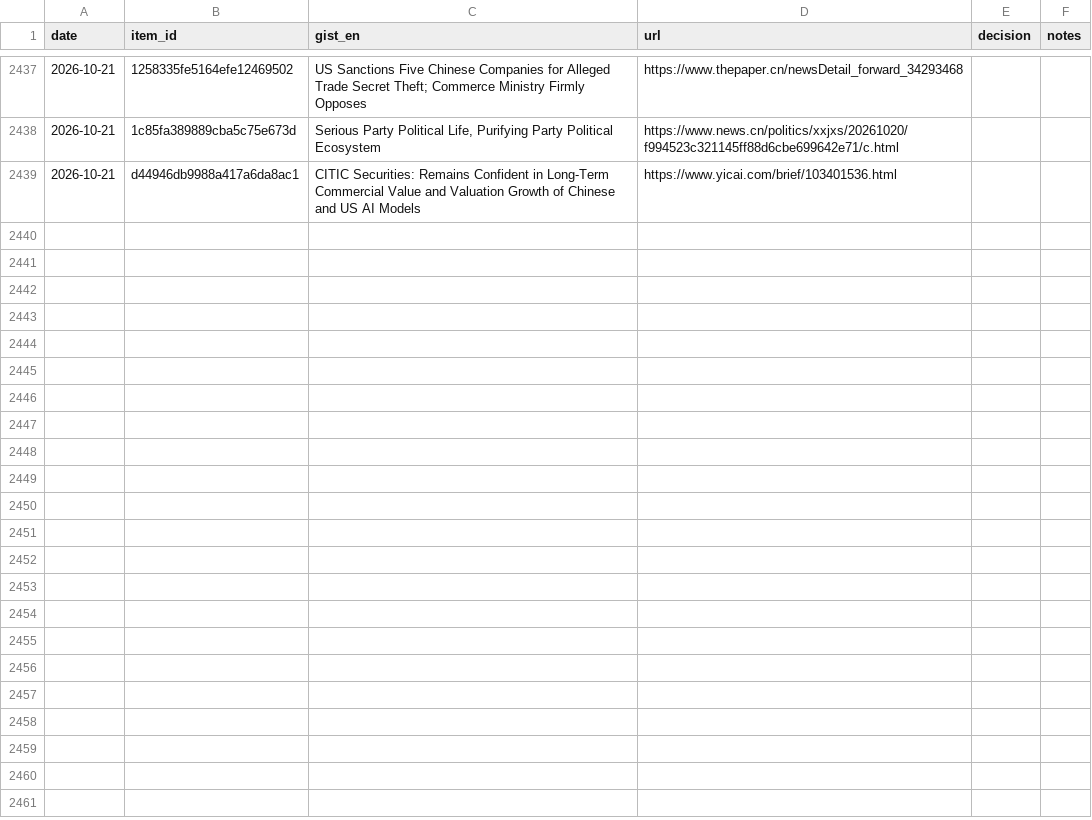
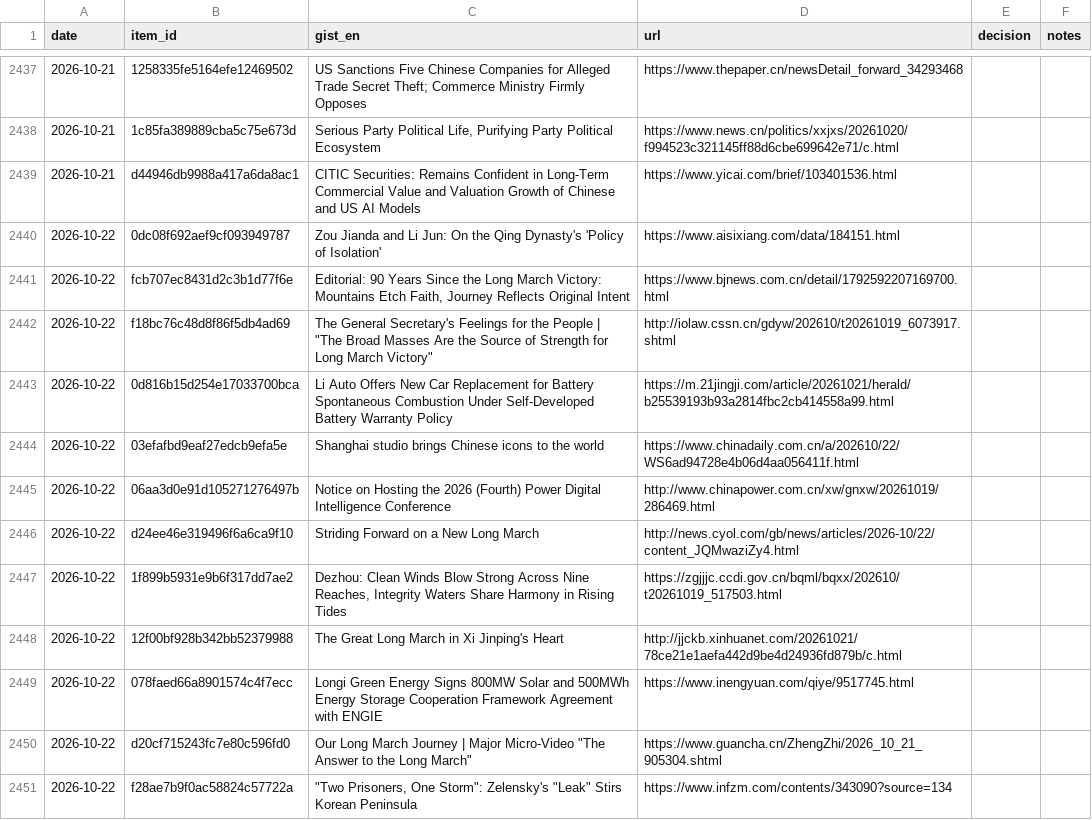
Before and after one commit to icastellamcdonald11-prog/Thesis, a CSV file: feedback.csv, drawn as a sheet; only a part is shown, gaps mark what is left out; the diff covers the shown part only.

```diff
--- a/feedback.csv
+++ b/feedback.csv
@@ -2439 +2439,13 @@ date,item_id,gist_en,url,decision,notes
 2026-10-21,d44946db9988a417a6da8ac1,CITIC Securities: Remains Confident in Long-Term Commercial Value and Valuation Growth of Chinese and US AI Models,https://www.yicai.com/brief/103401536.html,,
+2026-10-22,0dc08f692aef9cf093949787,Zou Jianda and Li Jun: On the Qing Dynasty's 'Policy of Isolation',https://www.aisixiang.com/data/184151.html,,
+2026-10-22,fcb707ec8431d2c3b1d77f6e,"Editorial: 90 Years Since the Long March Victory: Mountains Etch Faith, Journey Reflects Original Intent",https://www.bjnews.com.cn/detail/1792592207169700.html,,
+2026-10-22,f18bc76c48d8f86f5db4ad69,"The General Secretary's Feelings for the People | ""The Broad Masses Are the Source of Strength for Long March Victory""",http://iolaw.cssn.cn/gdyw/202610/t20261019_6073917.shtml,,
+2026-10-22,0d816b15d254e17033700bca,Li Auto Offers New Car Replacement for Battery Spontaneous Combustion Under Self-Developed Battery Warranty Policy,https://m.21jingji.com/article/20261021/herald/b25539193b93a2814fbc2cb414558a99.html,,
+2026-10-22,03efafbd9eaf27edcb9efa5e,Shanghai studio brings Chinese icons to the world,https://www.chinadaily.com.cn/a/202610/22/WS6ad94728e4b06d4aa056411f.html,,
+2026-10-22,06aa3d0e91d105271276497b,Notice on Hosting the 2026 (Fourth) Power Digital Intelligence Conference,http://www.chinapower.com.cn/xw/gnxw/20261019/286469.html,,
+2026-10-22,d24ee46e319496f6a6ca9f10,Striding Forward on a New Long March,http://news.cyol.com/gb/news/articles/2026-10/22/content_JQMwaziZy4.html,,
+2026-10-22,1f899b5931e9b6f317dd7ae2,"Dezhou: Clean Winds Blow Strong Across Nine Reaches, Integrity Waters Share Harmony in Rising Tides",https://zgjjjc.ccdi.gov.cn/bqml/bqxx/202610/t20261019_517503.html,,
+2026-10-22,12f00bf928b342bb52379988,The Great Long March in Xi Jinping's Heart,http://jjckb.xinhuanet.com/20261021/78ce21e1aefa442d9be4d24936fd879b/c.html,,
+2026-10-22,078faed66a8901574c4f7ecc,Longi Green Energy Signs 800MW Solar and 500MWh Energy Storage Cooperation Framework Agreement with ENGIE,https://www.inengyuan.com/qiye/9517745.html,,
+2026-10-22,d20cf715243fc7e80c596fd0,"Our Long March Journey | Major Micro-Video ""The Answer to the Long March""",https://www.guancha.cn/ZhengZhi/2026_10_21_905304.shtml,,
+2026-10-22,f28ae7b9f0ac58824c57722a,"""Two Prisoners, One Storm"": Zelensky's ""Leak"" Stirs Korean Peninsula",https://www.infzm.com/contents/343090?source=134,,
```
Also changed, not shown: 11 added rows elsewhere in this file, 2 other files.
